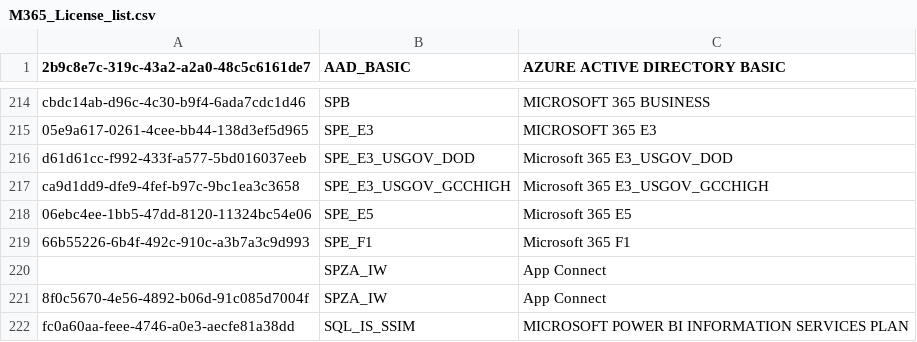
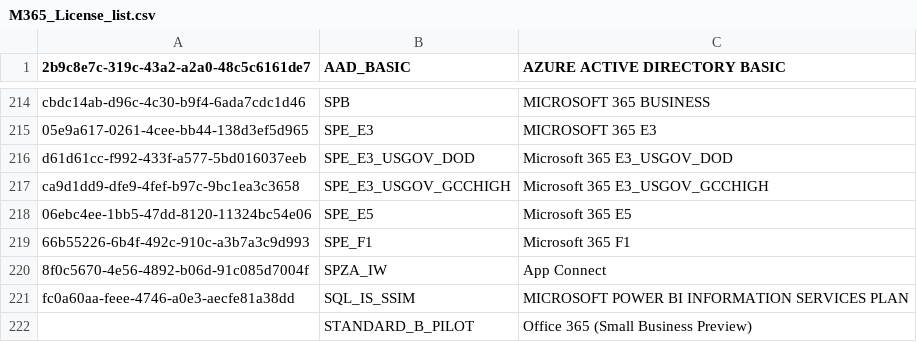
Before and after one commit to ziabytes/M365_License_list, a CSV file: M365_License_list.csv, drawn as a sheet; only a part is shown, gaps mark what is left out; the shorter side is filled out with more unchanged rows; the diff names each change by its address in the sheet, - before the commit and + after, or states it on an @@ line.

Commit message:
Update M365_License_list.csv

```diff
--- a/M365_License_list.csv
+++ b/M365_License_list.csv
-row 220:  | SPZA_IW | App Connect
```
